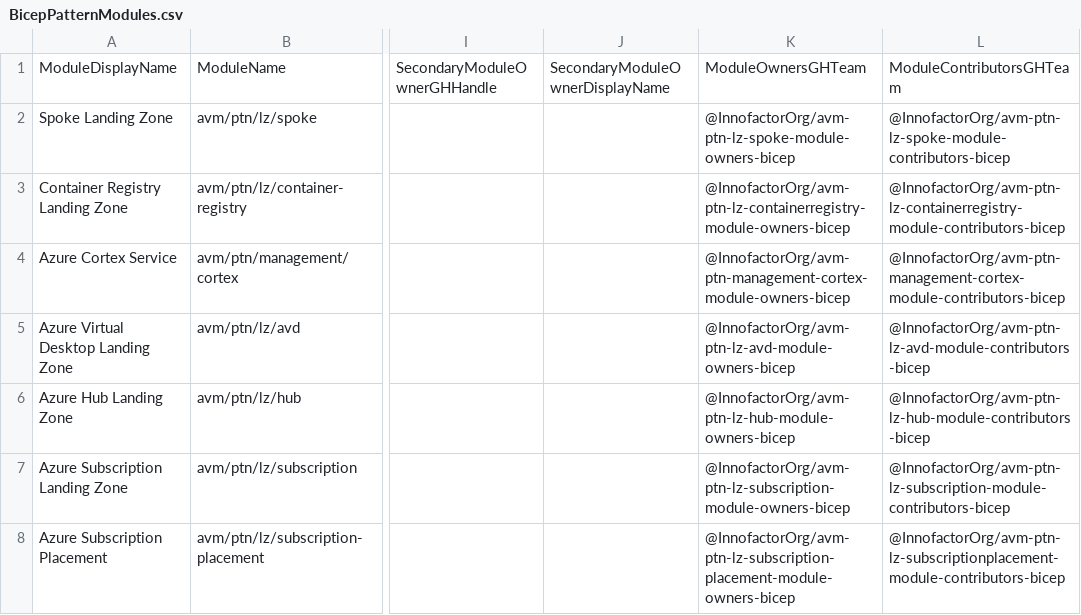
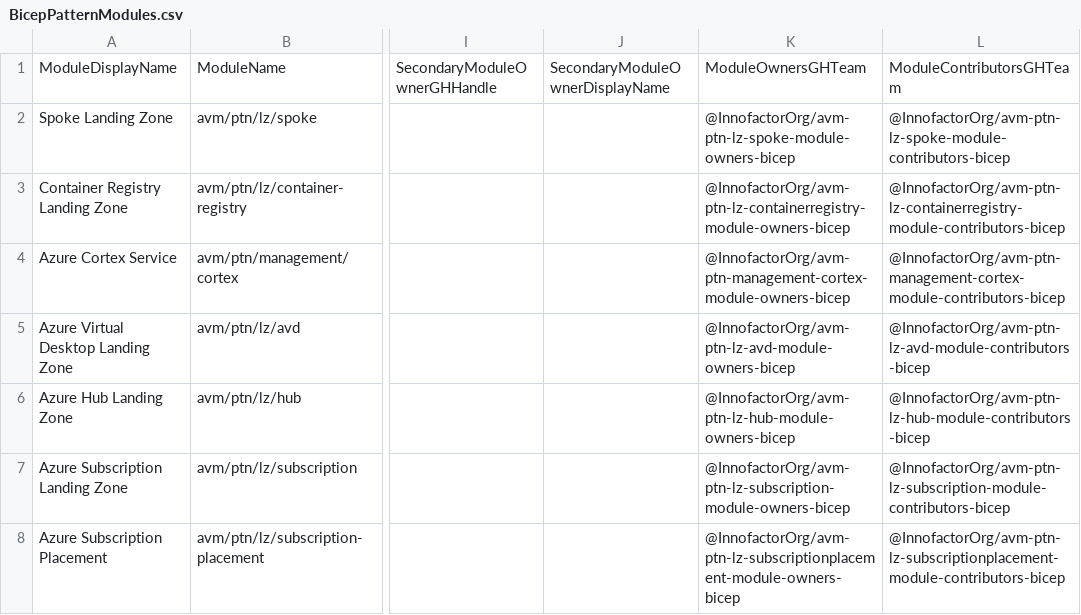
Before and after one commit to innofactororg/azure-modules, a CSV file: module-indexes/BicepPatternModules.csv, drawn as a sheet; only a part is shown, gaps mark what is left out; the diff names each change by its address in the sheet, - before the commit and + after, or states it on an @@ line.

Commit message:
Update BicepPatternModules.csv

```diff
--- a/module-indexes/BicepPatternModules.csv
+++ b/module-indexes/BicepPatternModules.csv
-K8: @InnofactorOrg/avm-ptn-lz-subscription-placement-module-owners-bicep
+K8: @InnofactorOrg/avm-ptn-lz-subscriptionplacement-module-owners-bicep
```
